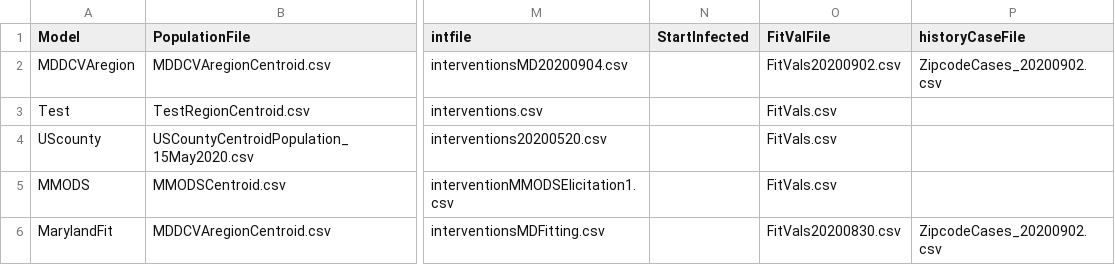
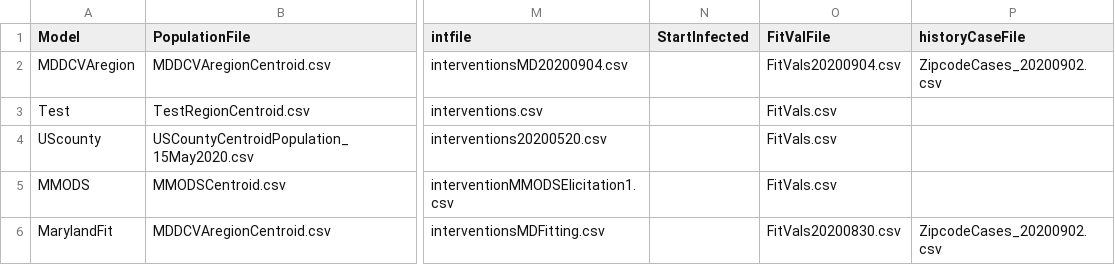
Before and after one commit to CDDEP-DC/MarylandCOVIDAgentBasedSimulation, a CSV file: data/Models.csv, drawn as a sheet; only a part is shown, gaps mark what is left out; the diff names each change by its address in the sheet, - before the commit and + after, or states it on an @@ line.

Commit message:
Updating to Model 9-4

```diff
--- a/data/Models.csv
+++ b/data/Models.csv
-O2 (FitValFile): FitVals20200902.csv
+O2 (FitValFile): FitVals20200904.csv
```
Also changed, not shown: 1 other file.
